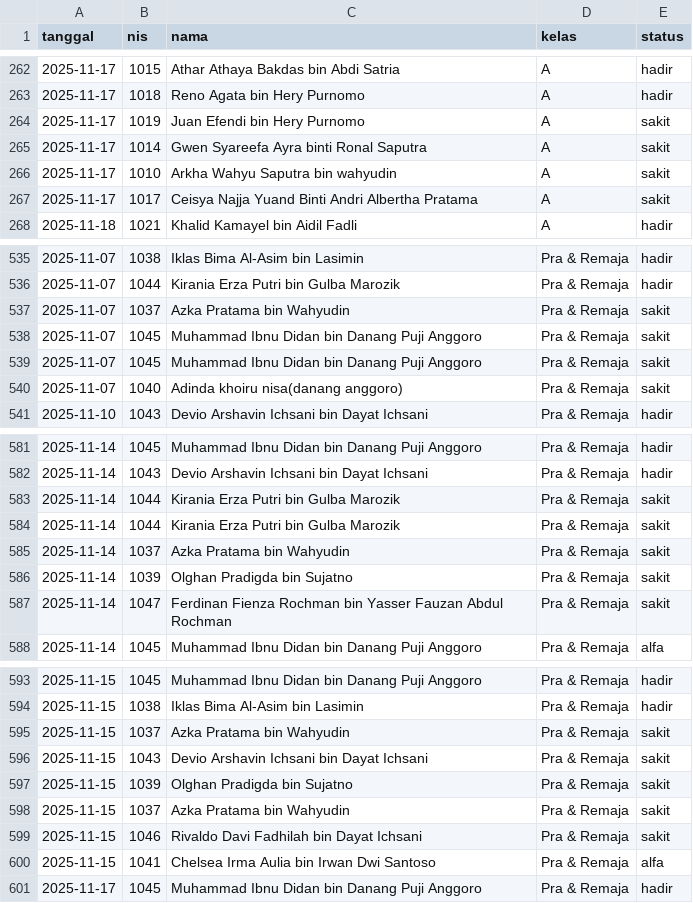
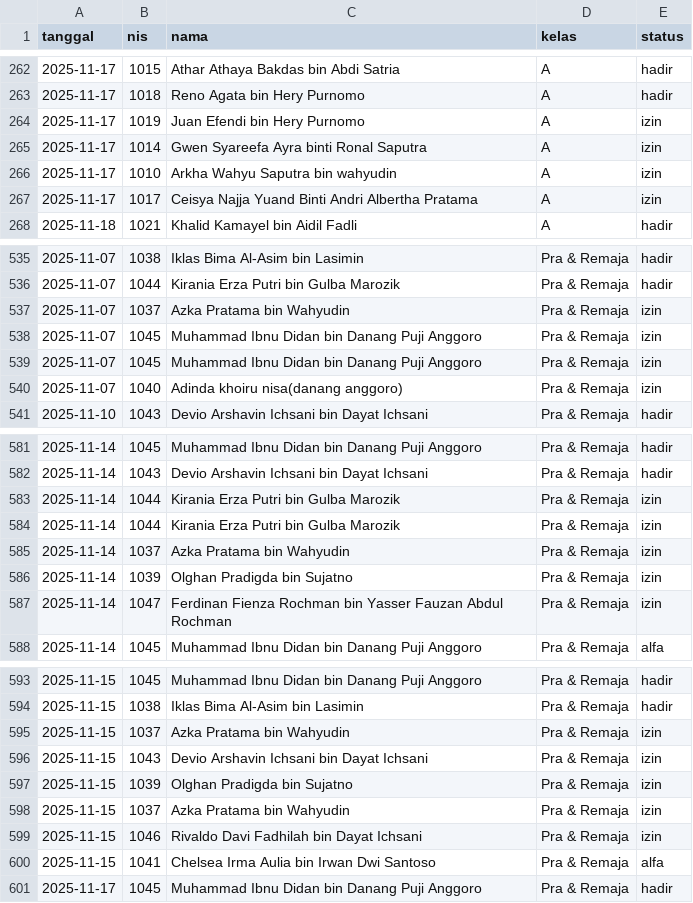
Before and after one commit to bidaayu/bidaayu-app, a CSV file: attendance_november_2025.csv, drawn as a sheet; only a part is shown, gaps mark what is left out; the diff covers the shown part only.

Commit message:
Update attendance_november_2025.csv

```diff
--- a/attendance_november_2025.csv
+++ b/attendance_november_2025.csv
@@ -263,6 +263,6 @@ tanggal,nis,nama,kelas,status
 2025-11-17,1018,Reno Agata bin Hery Purnomo,A,hadir
-2025-11-17,1019,Juan Efendi bin Hery Purnomo,A,sakit
-2025-11-17,1014,Gwen Syareefa Ayra binti Ronal Saputra,A,sakit
-2025-11-17,1010,Arkha Wahyu Saputra bin wahyudin,A,sakit
-2025-11-17,1017,Ceisya Najja Yuand Binti Andri Albertha Pratama,A,sakit
+2025-11-17,1019,Juan Efendi bin Hery Purnomo,A,izin
+2025-11-17,1014,Gwen Syareefa Ayra binti Ronal Saputra,A,izin
+2025-11-17,1010,Arkha Wahyu Saputra bin wahyudin,A,izin
+2025-11-17,1017,Ceisya Najja Yuand Binti Andri Albertha Pratama,A,izin
 2025-11-18,1021,Khalid Kamayel bin Aidil Fadli,A,hadir
@@ -536,6 +536,6 @@ tanggal,nis,nama,kelas,status
 2025-11-07,1044,Kirania Erza Putri bin Gulba Marozik,Pra & Remaja,hadir
-2025-11-07,1037,Azka Pratama bin Wahyudin,Pra & Remaja,sakit
-2025-11-07,1045,Muhammad Ibnu Didan bin Danang Puji Anggoro,Pra & Remaja,sakit
-2025-11-07,1045,Muhammad Ibnu Didan bin Danang Puji Anggoro,Pra & Remaja,sakit
-2025-11-07,1040,Adinda khoiru nisa(danang anggoro),Pra & Remaja,sakit
+2025-11-07,1037,Azka Pratama bin Wahyudin,Pra & Remaja,izin
+2025-11-07,1045,Muhammad Ibnu Didan bin Danang Puji Anggoro,Pra & Remaja,izin
+2025-11-07,1045,Muhammad Ibnu Didan bin Danang Puji Anggoro,Pra & Remaja,izin
+2025-11-07,1040,Adinda khoiru nisa(danang anggoro),Pra & Remaja,izin
 2025-11-10,1043,Devio Arshavin Ichsani bin Dayat Ichsani,Pra & Remaja,hadir
@@ -582,7 +582,7 @@ tanggal,nis,nama,kelas,status
 2025-11-14,1043,Devio Arshavin Ichsani bin Dayat Ichsani,Pra & Remaja,hadir
-2025-11-14,1044,Kirania Erza Putri bin Gulba Marozik,Pra & Remaja,sakit
-2025-11-14,1044,Kirania Erza Putri bin Gulba Marozik,Pra & Remaja,sakit
-2025-11-14,1037,Azka Pratama bin Wahyudin,Pra & Remaja,sakit
-2025-11-14,1039,Olghan Pradigda bin Sujatno,Pra & Remaja,sakit
-2025-11-14,1047,Ferdinan Fienza Rochman bin Yasser Fauzan Abdul Rochman,Pra & Remaja,sakit
+2025-11-14,1044,Kirania Erza Putri bin Gulba Marozik,Pra & Remaja,izin
+2025-11-14,1044,Kirania Erza Putri bin Gulba Marozik,Pra & Remaja,izin
+2025-11-14,1037,Azka Pratama bin Wahyudin,Pra & Remaja,izin
+2025-11-14,1039,Olghan Pradigda bin Sujatno,Pra & Remaja,izin
+2025-11-14,1047,Ferdinan Fienza Rochman bin Yasser Fauzan Abdul Rochman,Pra & Remaja,izin
 2025-11-14,1045,Muhammad Ibnu Didan bin Danang Puji Anggoro,Pra & Remaja,alfa
@@ -594,7 +594,7 @@ tanggal,nis,nama,kelas,status
 2025-11-15,1038,Iklas Bima Al-Asim bin Lasimin,Pra & Remaja,hadir
-2025-11-15,1037,Azka Pratama bin Wahyudin,Pra & Remaja,sakit
-2025-11-15,1043,Devio Arshavin Ichsani bin Dayat Ichsani,Pra & Remaja,sakit
-2025-11-15,1039,Olghan Pradigda bin Sujatno,Pra & Remaja,sakit
-2025-11-15,1037,Azka Pratama bin Wahyudin,Pra & Remaja,sakit
-2025-11-15,1046,Rivaldo Davi Fadhilah bin Dayat Ichsani,Pra & Remaja,sakit
+2025-11-15,1037,Azka Pratama bin Wahyudin,Pra & Remaja,izin
+2025-11-15,1043,Devio Arshavin Ichsani bin Dayat Ichsani,Pra & Remaja,izin
+2025-11-15,1039,Olghan Pradigda bin Sujatno,Pra & Remaja,izin
+2025-11-15,1037,Azka Pratama bin Wahyudin,Pra & Remaja,izin
+2025-11-15,1046,Rivaldo Davi Fadhilah bin Dayat Ichsani,Pra & Remaja,izin
 2025-11-15,1041,Chelsea Irma Aulia bin Irwan Dwi Santoso,Pra & Remaja,alfa
```
Also changed, not shown: 73 edited cells elsewhere in this file.
